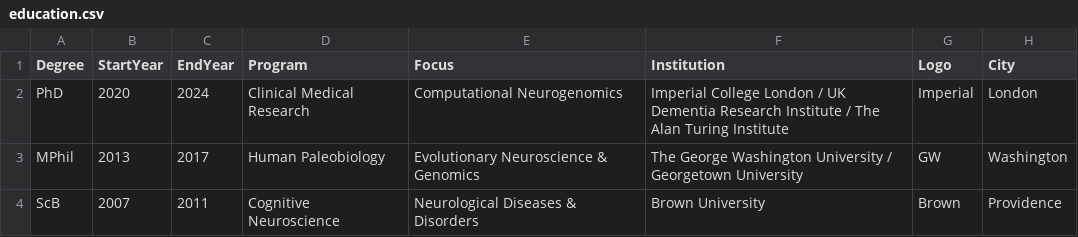
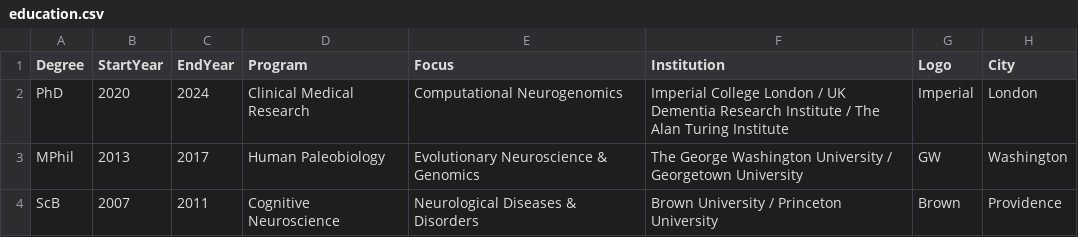
Before and after one commit to bschilder/CV, a CSV file: cv_data/education.csv, drawn as a sheet; only a part is shown; the diff names each change by its address in the sheet, - before the commit and + after, or states it on an @@ line.

```diff
--- a/cv_data/education.csv
+++ b/cv_data/education.csv
-F4 (Institution): Brown University
+F4 (Institution): Brown University / Princeton University
```
Also changed, not shown: cv_data/publications.csv, 2 other files.
